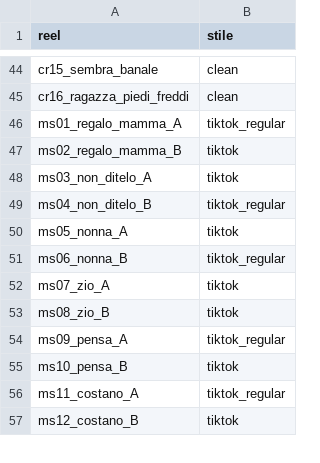
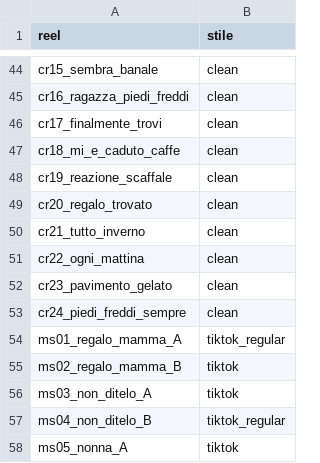
Before and after one commit to yassineben2004-droid/auto-edit-post, a CSV file: clip_montate/ciabattepazze/stili.csv, drawn as a sheet; only a part is shown, gaps mark what is left out; the shorter side is filled out with more unchanged rows.

Commit message:
reel montati 2026-11-18 17:55

```diff
--- a/clip_montate/ciabattepazze/stili.csv
+++ b/clip_montate/ciabattepazze/stili.csv
@@ -45,2 +45,10 @@ cr15_sembra_banale,clean
 cr16_ragazza_piedi_freddi,clean
+cr17_finalmente_trovi,clean
+cr18_mi_e_caduto_caffe,clean
+cr19_reazione_scaffale,clean
+cr20_regalo_trovato,clean
+cr21_tutto_inverno,clean
+cr22_ogni_mattina,clean
+cr23_pavimento_gelato,clean
+cr24_piedi_freddi_sempre,clean
 ms01_regalo_mamma_A,tiktok_regular
```
Also changed, not shown: 8 other files.
